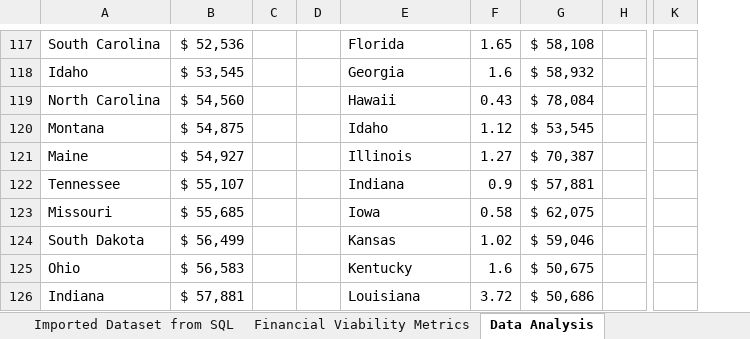
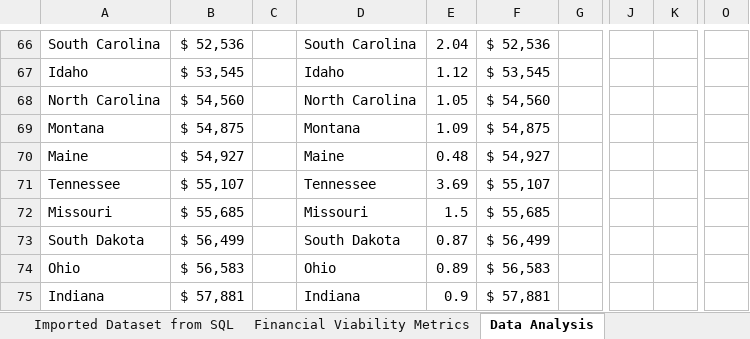
Before and after one commit to dominic-magbiray/Portfolio, an Excel workbook: Data Analysis - Excel.xlsx, sheet Data Analysis, drawn as a sheet; only a part is shown, gaps mark what is left out; values as stored, in another font and other column widths than the file's, no borders; charts and pictures and table styles not drawn; removed rows and columns are numbered as before the commit, all else as after; the diff covers the shown part only; the diff names each change by its address in the sheet, - before the commit and + after, or states it on an @@ line.

Commit message:
Add files via upload

```diff
--- a/Data Analysis - Excel.xlsx (sheet Data Analysis)
+++ b/Data Analysis - Excel.xlsx (sheet Data Analysis)
-column C, empty
-column D, empty
+column C, empty
-column H, empty
+column G, empty
-column K, empty
+column J, empty
+column K, empty
+column O, empty
-D66: Florida
+D66: South Carolina
-E66: 1.65
+E66: 2.04
-F66: $ 58,108
+F66: $ 52,536
-D67: Georgia
+D67: Idaho
-E67: 1.6
+E67: 1.12
-F67: $ 58,932
+F67: $ 53,545
-D68: Hawaii
+D68: North Carolina
-E68: 0.43
+E68: 1.05
-F68: $ 78,084
+F68: $ 54,560
-D69: Idaho
+D69: Montana
-E69: 1.12
+E69: 1.09
-F69: $ 53,545
+F69: $ 54,875
-D70: Illinois
+D70: Maine
-E70: 1.27
+E70: 0.48
-F70: $ 70,387
+F70: $ 54,927
-D71: Indiana
+D71: Tennessee
-E71: 0.9
+E71: 3.69
-F71: $ 57,881
+F71: $ 55,107
-D72: Iowa
+D72: Missouri
-E72: 0.58
+E72: 1.5
-F72: $ 62,075
+F72: $ 55,685
-D73: Kansas
+D73: South Dakota
-E73: 1.02
+E73: 0.87
-F73: $ 59,046
+F73: $ 56,499
-D74: Kentucky
+D74: Ohio
-E74: 1.6
+E74: 0.89
-F74: $ 50,675
+F74: $ 56,583
-D75: Louisiana
+D75: Indiana
-E75: 3.72
+E75: 0.9
-F75: $ 50,686
+F75: $ 57,881
```
Also changed, not shown: 9 added rows, 58 removed rows, 127 edited cells and cell formats elsewhere in this sheet, charts or pictures.
